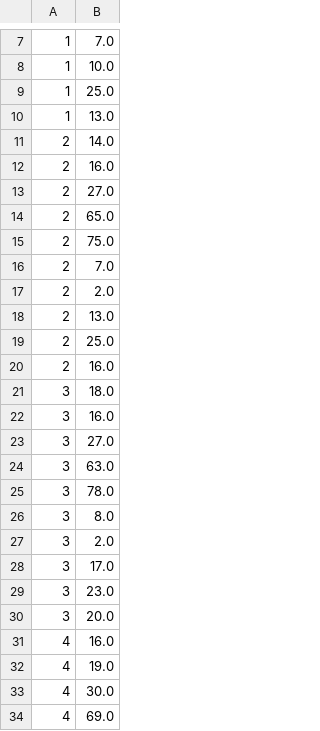
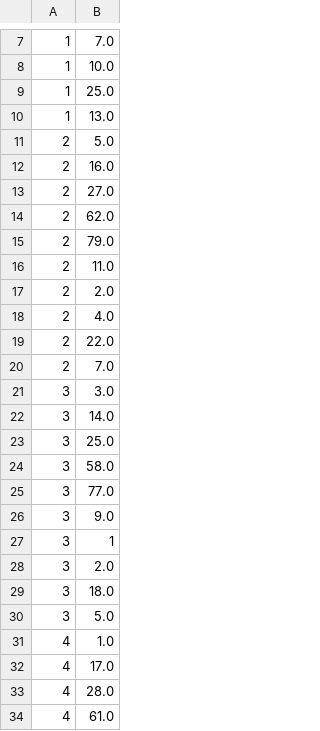
Before and after one commit to chamod123/StockMarketSimulationGame, a CSV file: Stock Market Server/data.csv, drawn as a sheet; only a part is shown, gaps mark what is left out; the diff covers the shown part only.

Commit message:
Get turn & StockValue Array

```diff
--- a/Stock Market Server/data.csv
+++ b/Stock Market Server/data.csv
@@ -10,25 +10,25 @@
 "1","13.0"
-"2","14.0"
+"2","5.0"
 "2","16.0"
 "2","27.0"
-"2","65.0"
-"2","75.0"
+"2","62.0"
+"2","79.0"
+"2","11.0"
+"2","2.0"
+"2","4.0"
+"2","22.0"
 "2","7.0"
-"2","2.0"
-"2","13.0"
-"2","25.0"
-"2","16.0"
+"3","3.0"
+"3","14.0"
+"3","25.0"
+"3","58.0"
+"3","77.0"
+"3","9.0"
+"3","1"
+"3","2.0"
 "3","18.0"
-"3","16.0"
-"3","27.0"
-"3","63.0"
-"3","78.0"
-"3","8.0"
-"3","2.0"
-"3","17.0"
-"3","23.0"
-"3","20.0"
-"4","16.0"
-"4","19.0"
-"4","30.0"
-"4","69.0"
+"3","5.0"
+"4","1.0"
+"4","17.0"
+"4","28.0"
+"4","61.0"
```
Also changed, not shown: 10 added rows and 6 edited cells elsewhere in this file, 2 other files.
